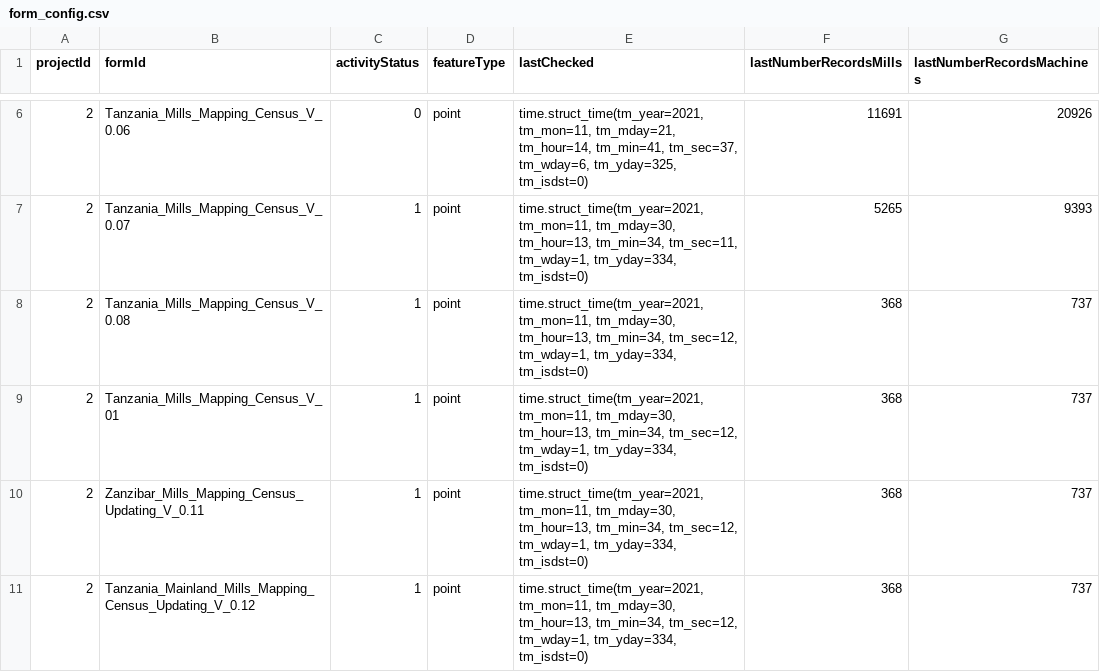
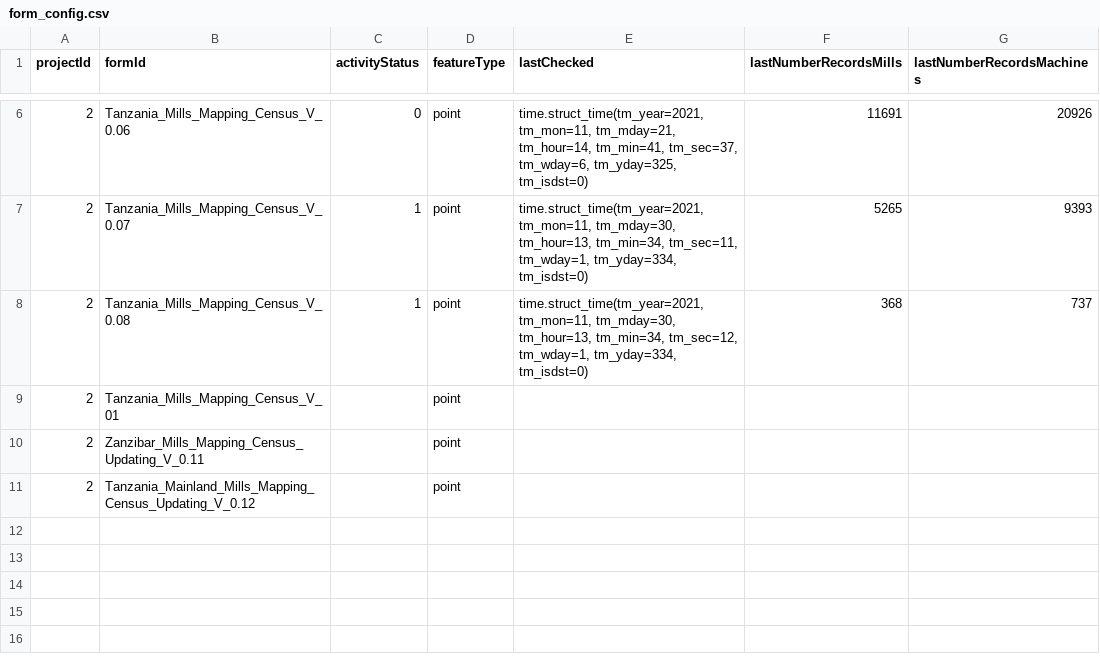
Before and after one commit to timlamec/MillsMap-1, a CSV file: app/static/form_config.csv, drawn as a sheet; only a part is shown, gaps mark what is left out.

Commit message:
remove some attributes in the form config

```diff
--- a/app/static/form_config.csv
+++ b/app/static/form_config.csv
@@ -8,4 +8,4 @@ projectId,formId,activityStatus,featureType,lastChecked,lastNumberRecordsMills,l
 2,Tanzania_Mills_Mapping_Census_V_0.08,1,point,"time.struct_time(tm_year=2021, tm_mon=11, tm_mday=30, tm_hour=13, tm_min=34, tm_sec=12, tm_wday=1, tm_yday=334, tm_isdst=0)",368,737
-2,Tanzania_Mills_Mapping_Census_V_01,1,point,"time.struct_time(tm_year=2021, tm_mon=11, tm_mday=30, tm_hour=13, tm_min=34, tm_sec=12, tm_wday=1, tm_yday=334, tm_isdst=0)",368,737
-2,Zanzibar_Mills_Mapping_Census_Updating_V_0.11,1,point,"time.struct_time(tm_year=2021, tm_mon=11, tm_mday=30, tm_hour=13, tm_min=34, tm_sec=12, tm_wday=1, tm_yday=334, tm_isdst=0)",368,737
-2,Tanzania_Mainland_Mills_Mapping_Census_Updating_V_0.12,1,point,"time.struct_time(tm_year=2021, tm_mon=11, tm_mday=30, tm_hour=13, tm_min=34, tm_sec=12, tm_wday=1, tm_yday=334, tm_isdst=0)",368,737
+2,Tanzania_Mills_Mapping_Census_V_01,,point,,,
+2,Zanzibar_Mills_Mapping_Census_Updating_V_0.11,,point,,,
+2,Tanzania_Mainland_Mills_Mapping_Census_Updating_V_0.12,,point,,,
```
